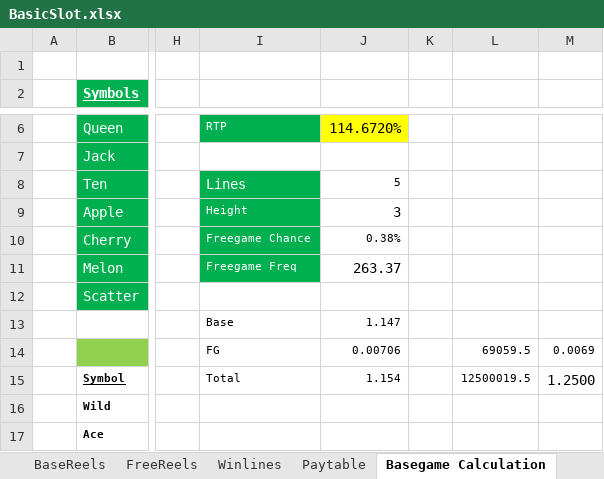
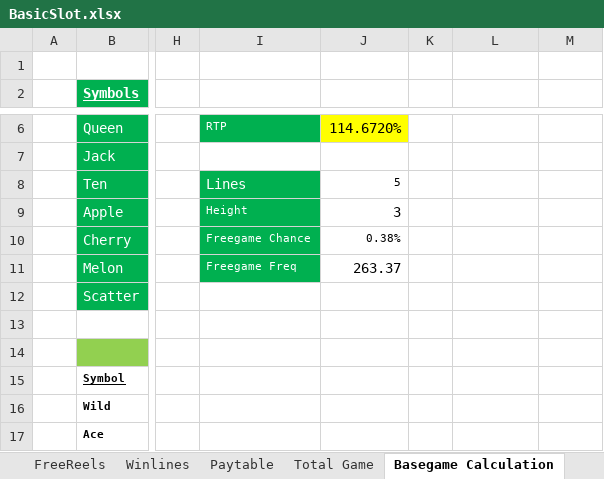
Before and after one commit to Pixtini/Project-GAME000, an Excel workbook: BasicSlot.xlsx, sheet Basegame Calculation, drawn as a sheet; only a part is shown, gaps mark what is left out; values as stored, in another font and other column widths than the file's, no borders; conditional formats not drawn; rows hold the shown columns only; the diff names each change by its address in the sheet, - before the commit and + after, or states it on an @@ line.

```diff
--- a/BasicSlot.xlsx (sheet Basegame Calculation)
+++ b/BasicSlot.xlsx (sheet Basegame Calculation)
+sheet tab: Total Game
-row 13:  |  |  | Base | 1.147
+row 13: (empty)
-row 14:  |  |  | FG | 0.00706 |  | 69059.5 | 0.0069
+row 14: (empty)
-I15: Total
+I15: (empty)
-J15: 1.154
+J15: (empty)
-L15: 12500019.5
+L15: (empty)
-M15: 1.2500
+M15: (empty)
```
Also changed, not shown: sheet Freegame Calculation, other sheet tabs, 8 other files.
